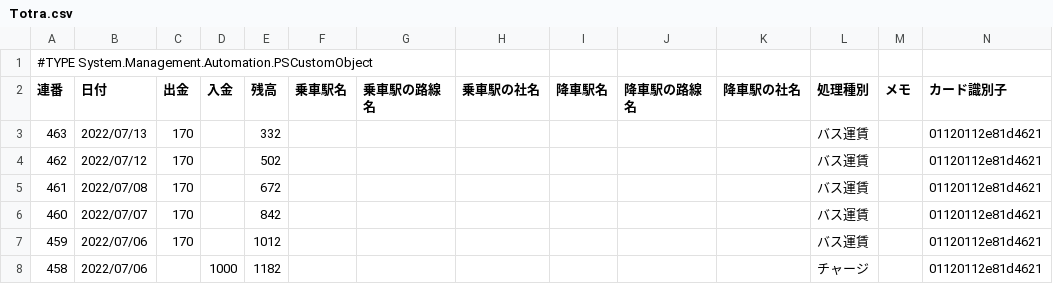
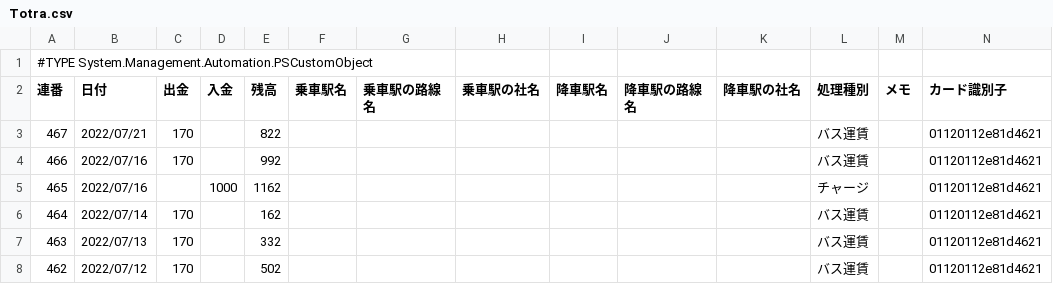
Before and after one commit to johnfcoltrane/Totra, a CSV file: Totra.csv, drawn as a sheet; only a part is shown; the shorter side is filled out with more unchanged rows; the diff names each change by its address in the sheet, - before the commit and + after, or states it on an @@ line.

Commit message:
update

```diff
--- a/Totra.csv
+++ b/Totra.csv
+row 3: 467 | 2022/07/21 | 170 |  | 822 |  |  |  |  |  |  | バス運賃 |  | 01120112e81d4621
+row 4: 466 | 2022/07/16 | 170 |  | 992 |  |  |  |  |  |  | バス運賃 |  | 01120112e81d4621
+row 5: 465 | 2022/07/16 |  | 1000 | 1162 |  |  |  |  |  |  | チャージ |  | 01120112e81d4621
+row 6: 464 | 2022/07/14 | 170 |  | 162 |  |  |  |  |  |  | バス運賃 |  | 01120112e81d4621
```
